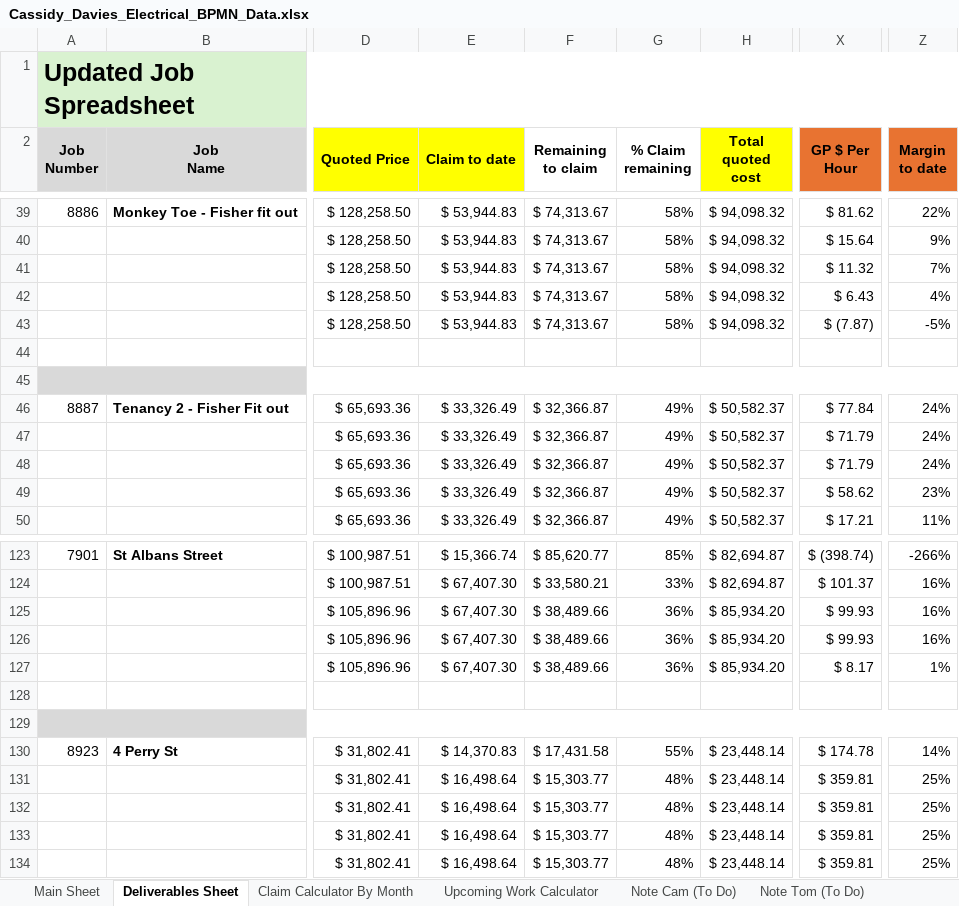
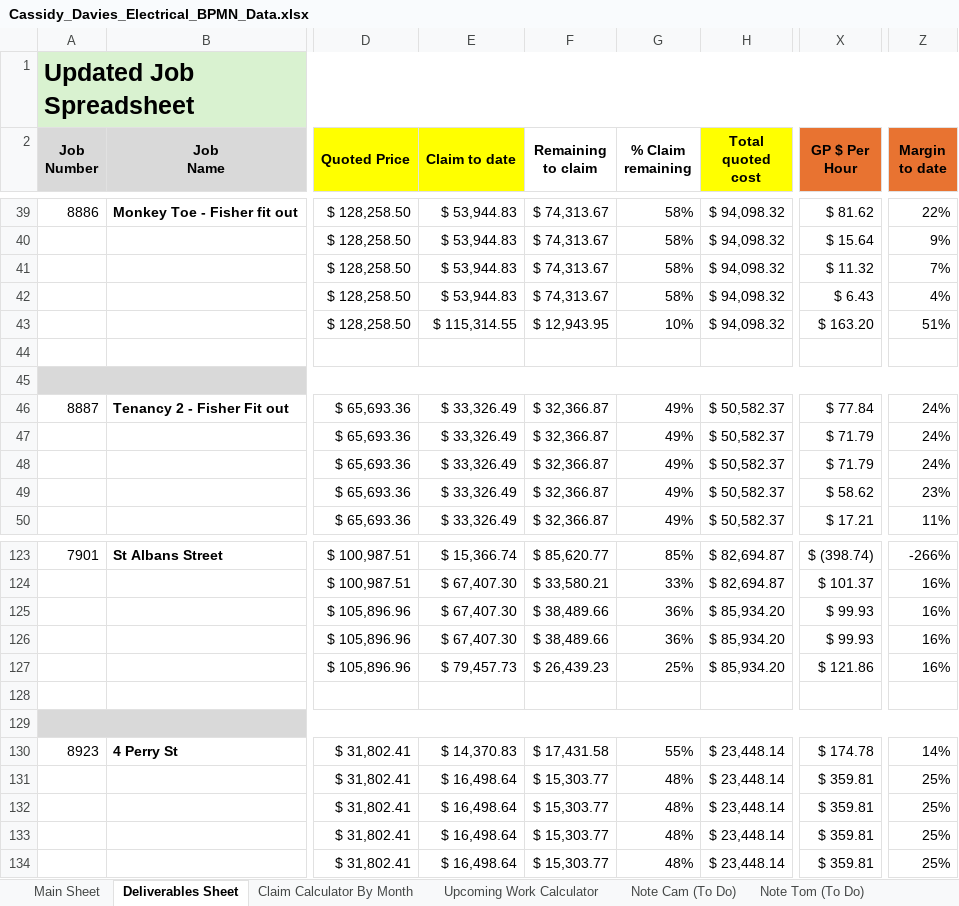
Before and after one commit to felixkwan2901/excel-dashboard, an Excel workbook: public/Cassidy_Davies_Electrical_BPMN_Data.xlsx, sheet Deliverables Sheet, drawn as a sheet; only a part is shown, gaps mark what is left out; values as stored, in another font and other column widths than the file's, no borders; conditional formats not drawn; the diff covers the shown part only; the diff names each change by its address in the sheet, - before the commit and + after, or states it on an @@ line.

```diff
--- a/public/Cassidy_Davies_Electrical_BPMN_Data.xlsx (sheet Deliverables Sheet)
+++ b/public/Cassidy_Davies_Electrical_BPMN_Data.xlsx (sheet Deliverables Sheet)
-E43 (Claim to date): $ 53,944.83
+E43 (Claim to date): $ 115,314.55
-F43 (Remaining to claim): $ 74,313.67
+F43 (Remaining to claim): $ 12,943.95
-G43 (% Claim remaining): 58%
+G43 (% Claim remaining): 10%
-X43 (GP $ Per Hour): $ (7.87)
+X43 (GP $ Per Hour): $ 163.20
-Z43 (Margin to date): -5%
+Z43 (Margin to date): 51%
-E127 (Claim to date): $ 67,407.30
+E127 (Claim to date): $ 79,457.73
-F127 (Remaining to claim): $ 38,489.66
+F127 (Remaining to claim): $ 26,439.23
-G127 (% Claim remaining): 36%
+G127 (% Claim remaining): 25%
-X127 (GP $ Per Hour): $ 8.17
+X127 (GP $ Per Hour): $ 121.86
-Z127 (Margin to date): 1%
+Z127 (Margin to date): 16%
```
Also changed, not shown: 3 added rows, 3 removed rows and 16 edited cells elsewhere in this sheet, sheet Claim Calculator By Month, sheet Upcoming Work Calculator, 22 other files.
